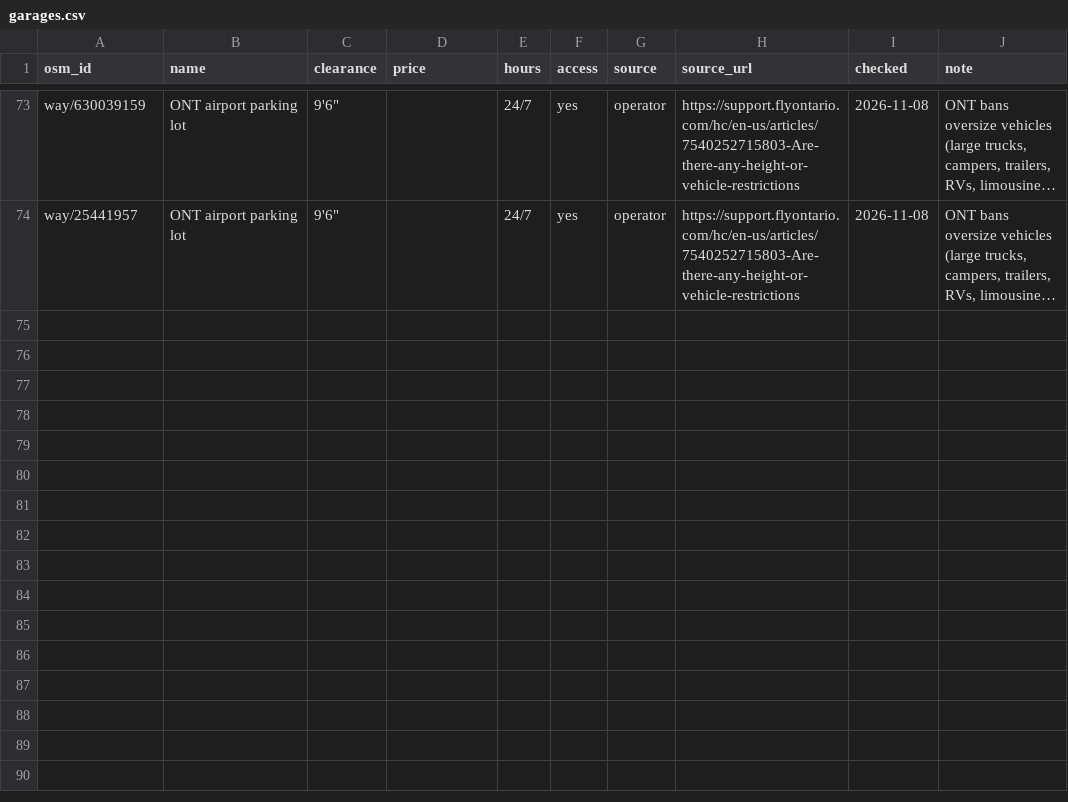
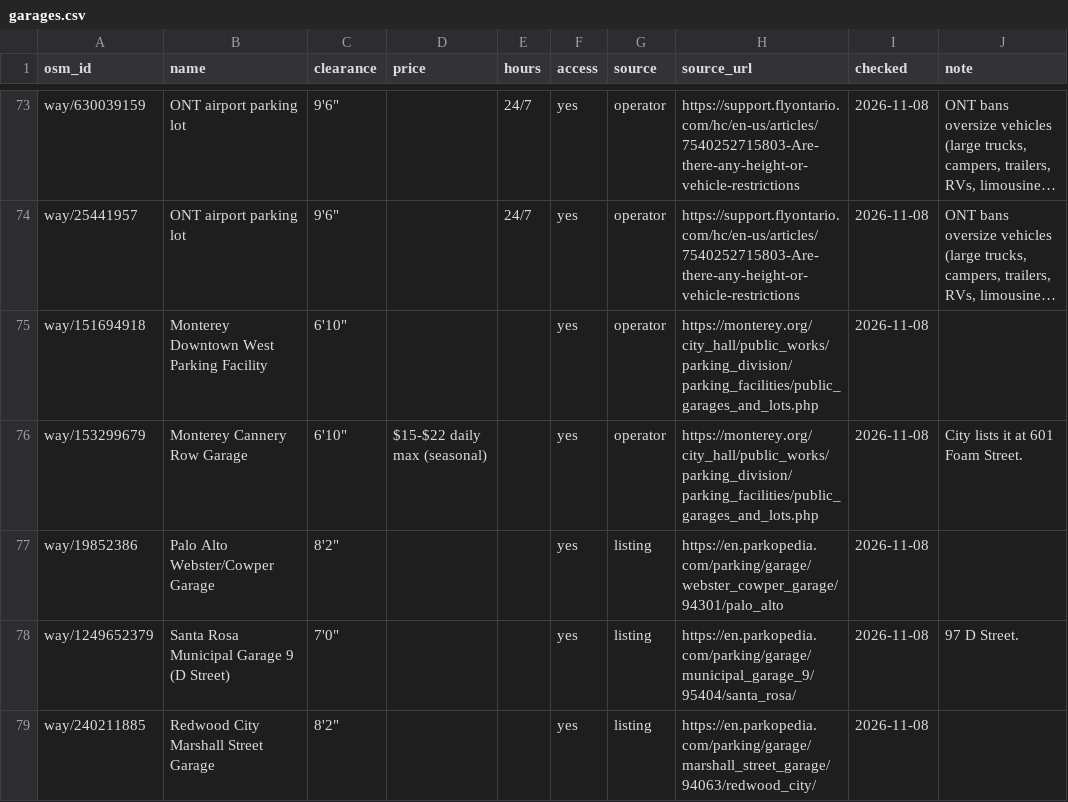
Before and after one commit to jdcraig7/Oversized-Parking-App-Build, a CSV file: research/garages.csv, drawn as a sheet; only a part is shown, gaps mark what is left out; long unchanged cells end in …; the diff names each change by its address in the sheet, - before the commit and + after, or states it on an @@ line.

```diff
--- a/research/garages.csv
+++ b/research/garages.csv
+row 75: way/151694918 | Monterey Downtown West Parking Facility | 6'10" |  |  | yes | operator | https://monterey.org/city_hall/public_works/parking_division/parking_facilities/public_garages_and_lots.php | 2026-11-08
+row 76: way/153299679 | Monterey Cannery Row Garage | 6'10" | $15-$22 daily max (seasonal) |  | yes | operator | https://monterey.org/city_hall/public_works/parking_division/parking_facilities/public_garages_and_lots.php | 2026-11-08 | City lists it at 601 Foam Street.
+row 77: way/19852386 | Palo Alto Webster/Cowper Garage | 8'2" |  |  | yes | listing | https://en.parkopedia.com/parking/garage/webster_cowper_garage/94301/palo_alto | 2026-11-08
+row 78: way/1249652379 | Santa Rosa Municipal Garage 9 (D Street) | 7'0" |  |  | yes | listing | https://en.parkopedia.com/parking/garage/municipal_garage_9/95404/santa_rosa/ | 2026-11-08 | 97 D Street.
+row 79: way/240211885 | Redwood City Marshall Street Garage | 8'2" |  |  | yes | listing | https://en.parkopedia.com/parking/garage/marshall_street_garage/94063/redwood_city/ | 2026-11-08
```
Also changed, not shown: 19 other files.
